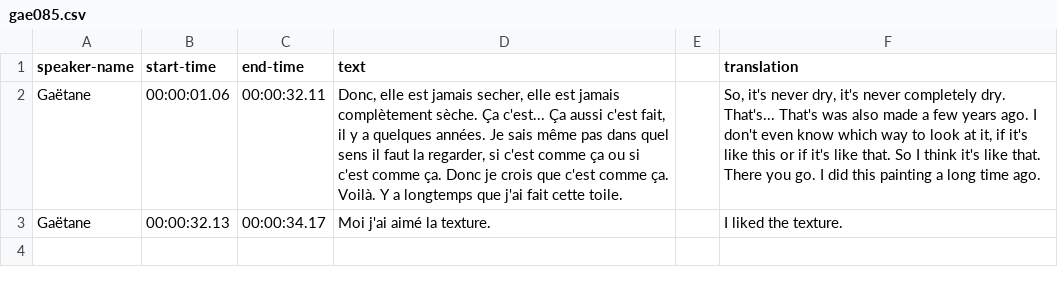
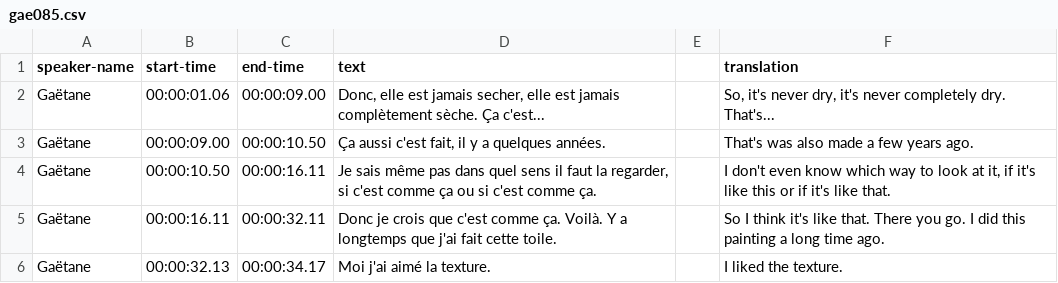
Before and after one commit to thecdil/tender-spaces, a CSV file: _data/trans/gae085.csv, drawn as a sheet.

```diff
--- a/_data/trans/gae085.csv
+++ b/_data/trans/gae085.csv
@@ -1,3 +1,6 @@
 speaker-name,start-time,end-time,text,,translation
-Gaëtane,00:00:01.06,00:00:32.11,"Donc, elle est jamais secher, elle est jamais complètement sèche.  Ça c'est... Ça aussi c'est fait, il y a quelques années. Je sais même pas dans quel sens il faut la regarder, si c'est comme ça ou si c'est comme ça. Donc je crois que c'est comme ça. Voilà. Y a longtemps que j'ai fait cette toile.",,"So, it's never dry, it's never completely dry. That's... That's was also made a few years ago. I don't even know which way to look at it, if it's like this or if it's like that. So I think it's like that. There you go. I did this painting a long time ago."
+Gaëtane,00:00:01.06,00:00:09.00,"Donc, elle est jamais secher, elle est jamais complètement sèche.  Ça c'est...",,"So, it's never dry, it's never completely dry. That's..."
+Gaëtane,00:00:09.00,00:00:10.50,"Ça aussi c'est fait, il y a quelques années. ",,"That's was also made a few years ago."
+Gaëtane,00:00:10.50,00:00:16.11,"Je sais même pas dans quel sens il faut la regarder, si c'est comme ça ou si c'est comme ça.",,"I don't even know which way to look at it, if it's like this or if it's like that."
+Gaëtane,00:00:16.11,00:00:32.11,"Donc je crois que c'est comme ça. Voilà. Y a longtemps que j'ai fait cette toile.",,"So I think it's like that. There you go. I did this painting a long time ago."
 Gaëtane,00:00:32.13,00:00:34.17,Moi j'ai aimé la texture.,,I liked the texture.
```
Also changed, not shown: 1 other file.
